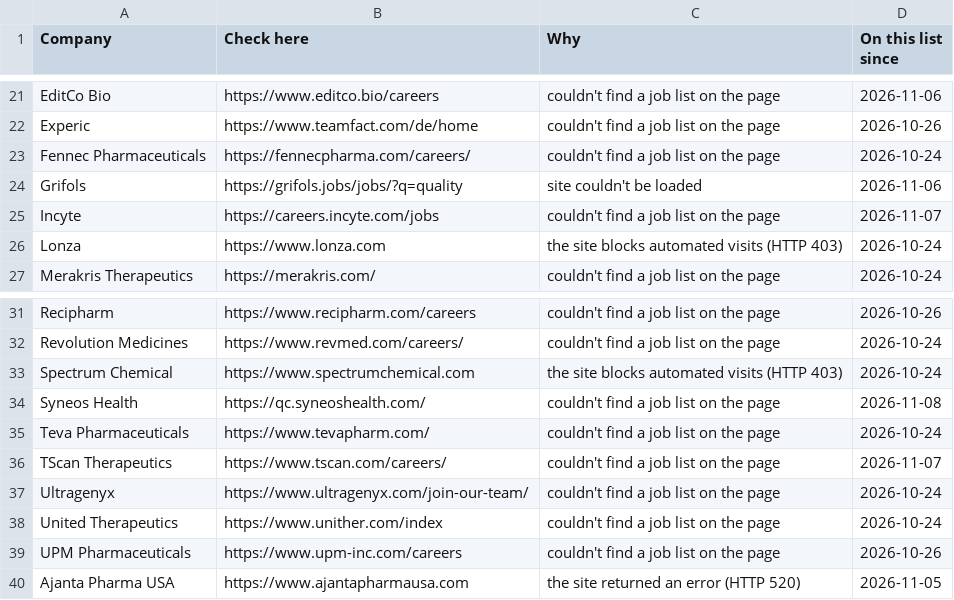
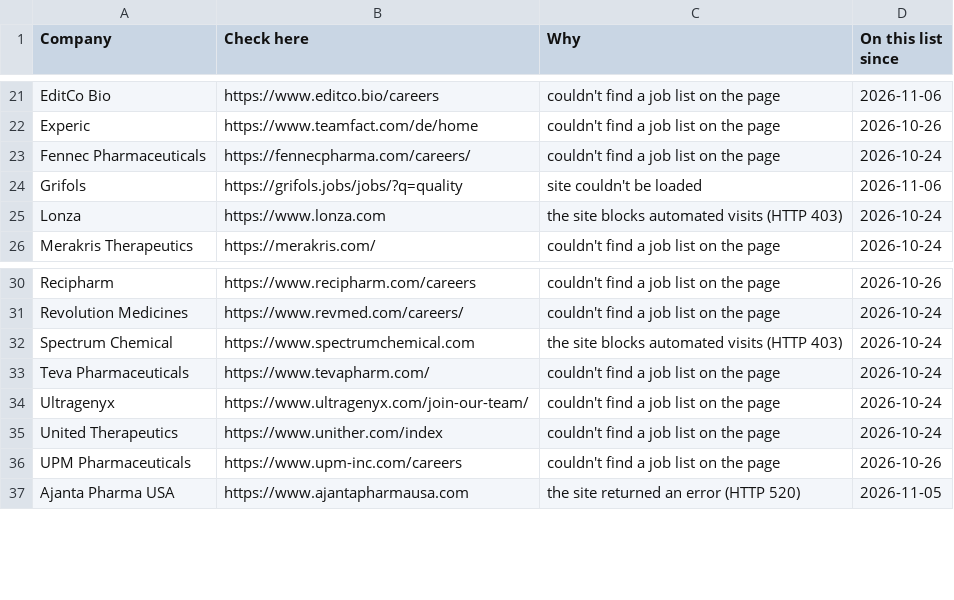
Before and after one commit to arkit-reg/Job_Watch_21, a CSV file: manual_check.csv, drawn as a sheet; only a part is shown, gaps mark what is left out; the diff names each change by its address in the sheet, - before the commit and + after, or states it on an @@ line.

```diff
--- a/manual_check.csv
+++ b/manual_check.csv
-row 25: Incyte | https://careers.incyte.com/jobs | couldn't find a job list on the page | 2026-11-07
-row 34: Syneos Health | https://qc.syneoshealth.com/ | couldn't find a job list on the page | 2026-11-08
-row 36: TScan Therapeutics | https://www.tscan.com/careers/ | couldn't find a job list on the page | 2026-11-07
```
Also changed, not shown: jobs_log.csv, 1 other file.
